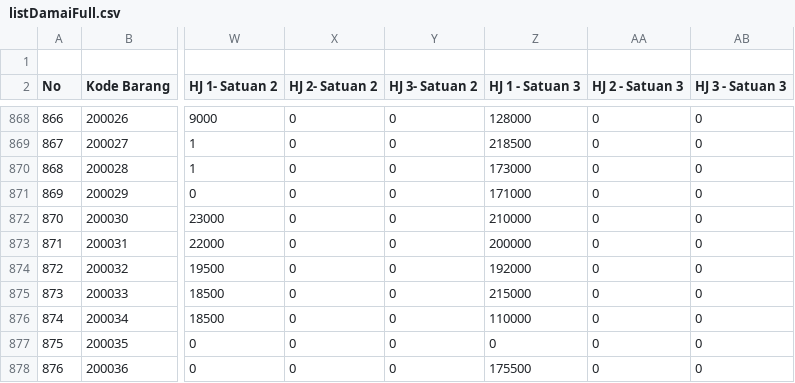
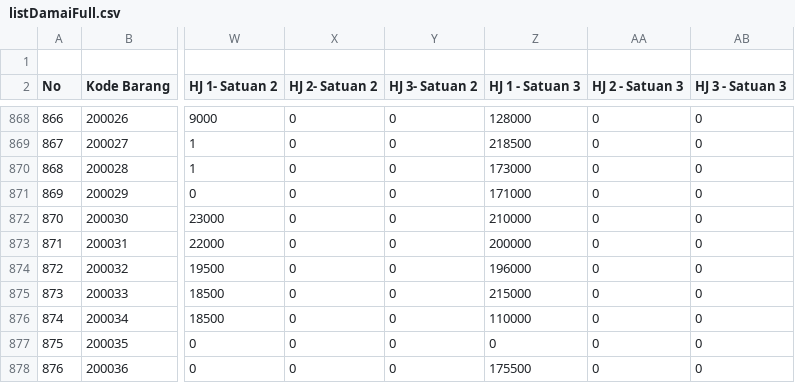
Before and after one commit to rustyping/damai, a CSV file: listDamaiFull.csv, drawn as a sheet; only a part is shown, gaps mark what is left out; the diff names each change by its address in the sheet, - before the commit and + after, or states it on an @@ line.

Commit message:
Update listDamaiFull.csv

```diff
--- a/listDamaiFull.csv
+++ b/listDamaiFull.csv
-Z874 (HJ 1 - Satuan 3): 192000
+Z874 (HJ 1 - Satuan 3): 196000
```
